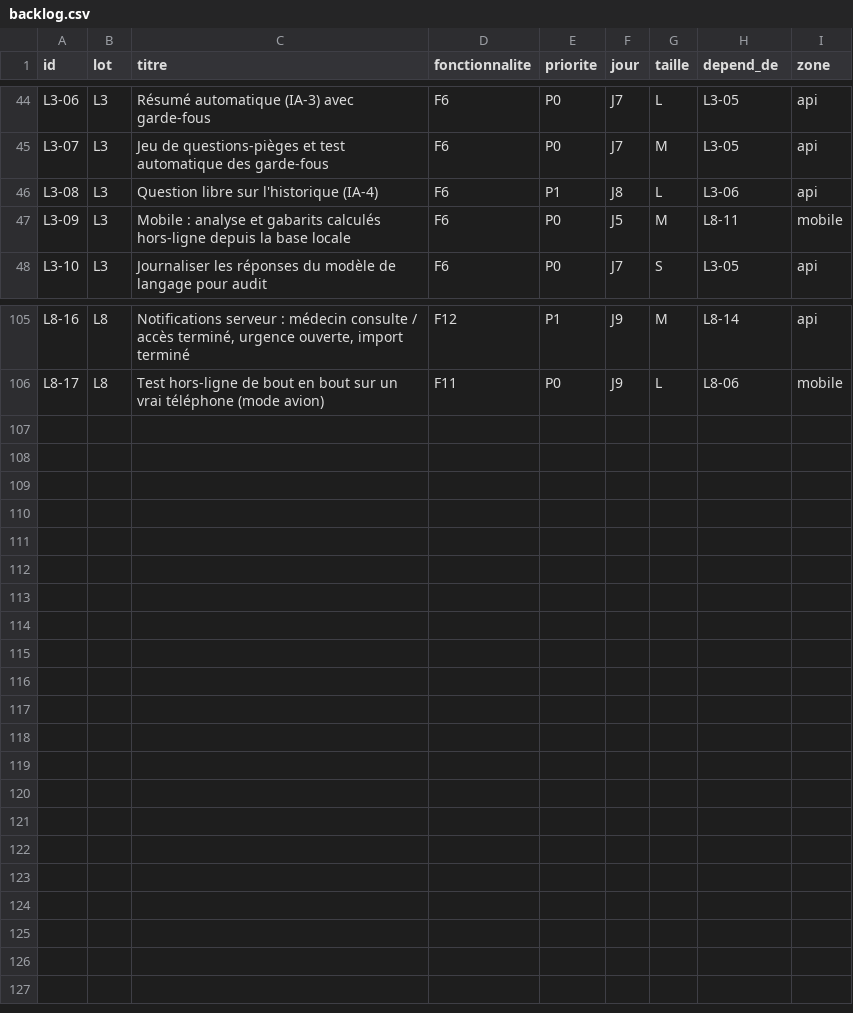
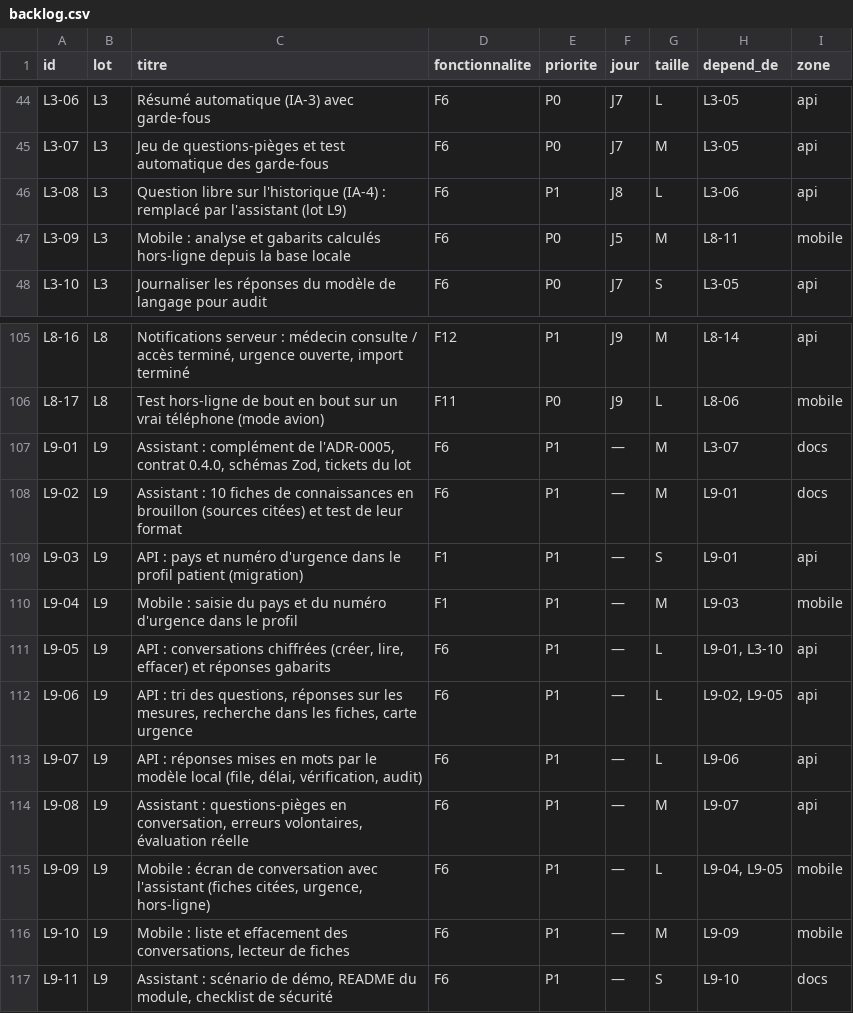
Before and after one commit to RohielBob/Afyabora, a CSV file: docs/team/backlog.csv, drawn as a sheet; only a part is shown, gaps mark what is left out.

```diff
--- a/docs/team/backlog.csv
+++ b/docs/team/backlog.csv
@@ -45,3 +45,3 @@ L3-06,L3,Résumé automatique (IA-3) avec garde-fous,F6,P0,J7,L,L3-05,api
 L3-07,L3,Jeu de questions-pièges et test automatique des garde-fous,F6,P0,J7,M,L3-05,api
-L3-08,L3,Question libre sur l'historique (IA-4),F6,P1,J8,L,L3-06,api
+L3-08,L3,Question libre sur l'historique (IA-4) : remplacé par l'assistant (lot L9),F6,P1,J8,L,L3-06,api
 L3-09,L3,Mobile : analyse et gabarits calculés hors-ligne depuis la base locale,F6,P0,J5,M,L8-11,mobile
@@ -106 +106,12 @@ L8-16,L8,"Notifications serveur : médecin consulte / accès terminé, urgence o
 L8-17,L8,Test hors-ligne de bout en bout sur un vrai téléphone (mode avion),F11,P0,J9,L,L8-06,mobile
+L9-01,L9,"Assistant : complément de l'ADR-0005, contrat 0.4.0, schémas Zod, tickets du lot",F6,P1,—,M,L3-07,docs
+L9-02,L9,"Assistant : 10 fiches de connaissances en brouillon (sources citées) et test de leur format",F6,P1,—,M,L9-01,docs
+L9-03,L9,"API : pays et numéro d'urgence dans le profil patient (migration)",F1,P1,—,S,L9-01,api
+L9-04,L9,"Mobile : saisie du pays et du numéro d'urgence dans le profil",F1,P1,—,M,L9-03,mobile
+L9-05,L9,"API : conversations chiffrées (créer, lire, effacer) et réponses gabarits",F6,P1,—,L,"L9-01, L3-10",api
+L9-06,L9,"API : tri des questions, réponses sur les mesures, recherche dans les fiches, carte urgence",F6,P1,—,L,"L9-02, L9-05",api
+L9-07,L9,"API : réponses mises en mots par le modèle local (file, délai, vérification, audit)",F6,P1,—,L,L9-06,api
+L9-08,L9,"Assistant : questions-pièges en conversation, erreurs volontaires, évaluation réelle",F6,P1,—,M,L9-07,api
+L9-09,L9,"Mobile : écran de conversation avec l'assistant (fiches citées, urgence, hors-ligne)",F6,P1,—,L,"L9-04, L9-05",mobile
+L9-10,L9,"Mobile : liste et effacement des conversations, lecteur de fiches",F6,P1,—,M,L9-09,mobile
+L9-11,L9,"Assistant : scénario de démo, README du module, checklist de sécurité",F6,P1,—,S,L9-10,docs
```
Also changed, not shown: 8 other files.
